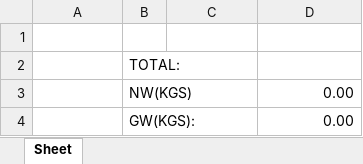
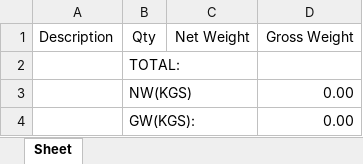
Before and after one commit to GiyoXD/invoice_gen_module, an Excel workbook: test_refactor_output.xlsx, sheet Sheet, drawn as a sheet; values as stored, in another font and other column widths than the file's, no borders; the diff names each change by its address in the sheet, - before the commit and + after, or states it on an @@ line.

```diff
--- a/test_refactor_output.xlsx (sheet Sheet)
+++ b/test_refactor_output.xlsx (sheet Sheet)
-row 1: (empty)
+row 1: Description | Qty | Net Weight | Gross Weight
```
Also changed, not shown: 5 other files.
